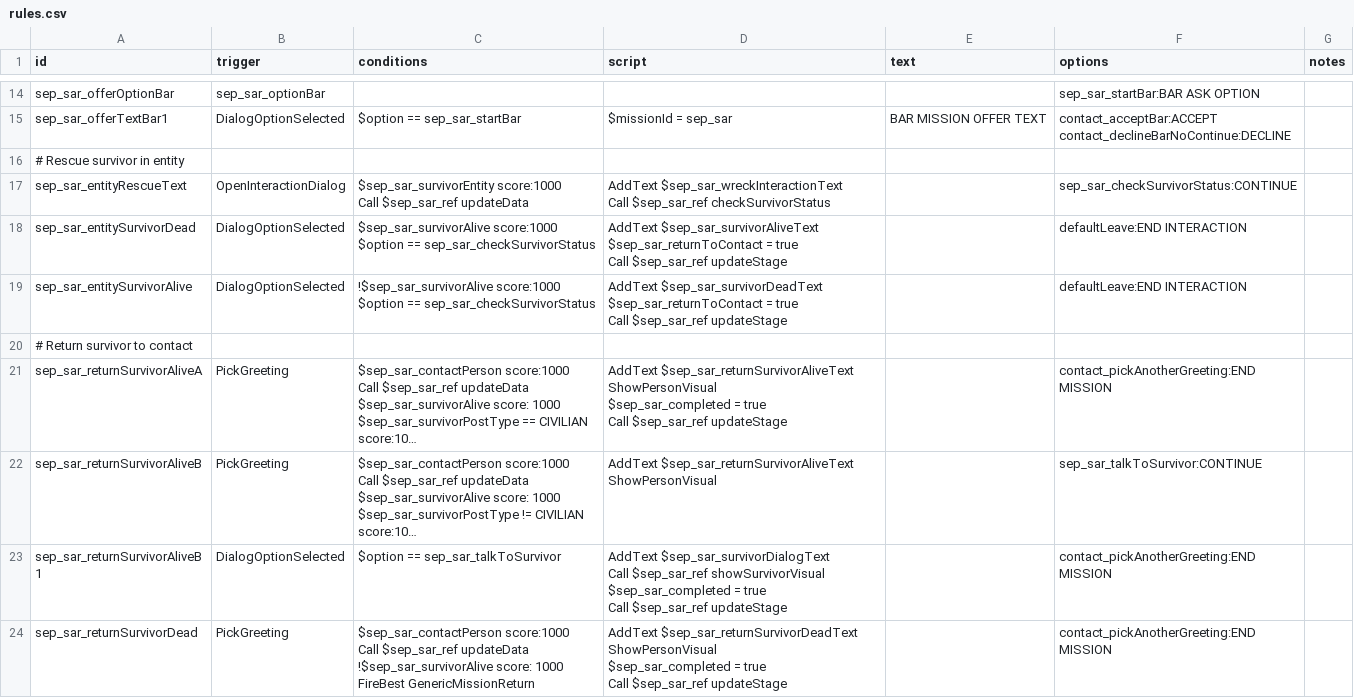
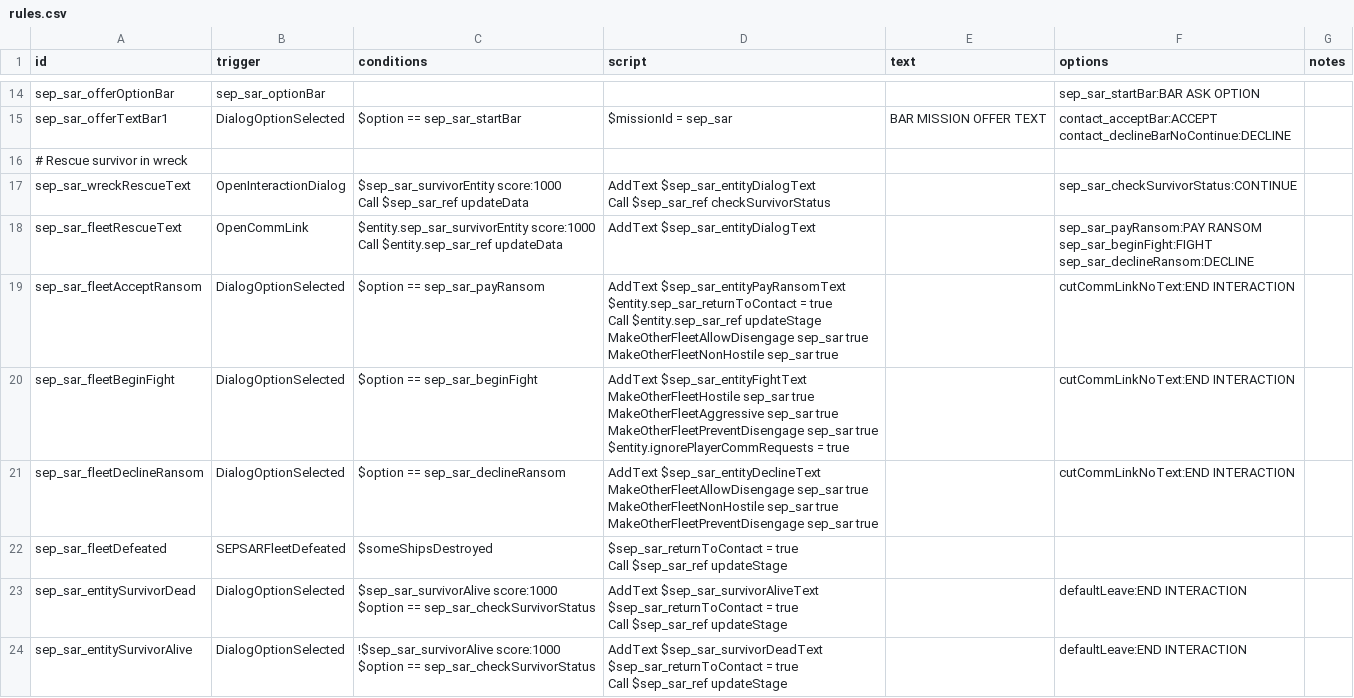
Before and after one commit to AudaxLudos/sector-expansion-pack, a CSV file: data/campaign/rules.csv, drawn as a sheet; only a part is shown, gaps mark what is left out; the shorter side is filled out with more unchanged rows; long unchanged cells end in ….

```diff
--- a/data/campaign/rules.csv
+++ b/data/campaign/rules.csv
@@ -36,6 +36,27 @@ sep_sar_offerTextBar1,DialogOptionSelected,$option == sep_sar_startBar,$missionI
 contact_declineBarNoContinue:DECLINE",
-# Rescue survivor in entity,,,,,,
-sep_sar_entityRescueText,OpenInteractionDialog,"$sep_sar_survivorEntity score:1000
-Call $sep_sar_ref updateData","AddText $sep_sar_wreckInteractionText
-Call $sep_sar_ref checkSurvivorStatus",,sep_sar_checkSurvivorStatus:CONTINUE,
+# Rescue survivor in wreck,,,,,,
+sep_sar_wreckRescueText,OpenInteractionDialog,"$sep_sar_survivorEntity score:1000
+Call $sep_sar_ref updateData","AddText $sep_sar_entityDialogText
+Call $sep_sar_ref checkSurvivorStatus",,sep_sar_checkSurvivorStatus:CONTINUE,
+sep_sar_fleetRescueText,OpenCommLink,"$entity.sep_sar_survivorEntity score:1000
+Call $entity.sep_sar_ref updateData",AddText $sep_sar_entityDialogText,,"sep_sar_payRansom:PAY RANSOM
+sep_sar_beginFight:FIGHT
+sep_sar_declineRansom:DECLINE",
+sep_sar_fleetAcceptRansom,DialogOptionSelected,$option == sep_sar_payRansom,"AddText $sep_sar_entityPayRansomText
+$entity.sep_sar_returnToContact = true
+Call $entity.sep_sar_ref updateStage
+MakeOtherFleetAllowDisengage sep_sar true
+MakeOtherFleetNonHostile sep_sar true",,cutCommLinkNoText:END INTERACTION,
+sep_sar_fleetBeginFight,DialogOptionSelected,$option == sep_sar_beginFight,"AddText $sep_sar_entityFightText
+MakeOtherFleetHostile sep_sar true
+MakeOtherFleetAggressive sep_sar true
+MakeOtherFleetPreventDisengage sep_sar true
+$entity.ignorePlayerCommRequests = true
+",,cutCommLinkNoText:END INTERACTION,
+sep_sar_fleetDeclineRansom,DialogOptionSelected,$option == sep_sar_declineRansom,"AddText $sep_sar_entityDeclineText
+MakeOtherFleetAllowDisengage sep_sar true
+MakeOtherFleetNonHostile sep_sar true
+MakeOtherFleetPreventDisengage sep_sar true",,cutCommLinkNoText:END INTERACTION,
+sep_sar_fleetDefeated,SEPSARFleetDefeated,$someShipsDestroyed,"$sep_sar_returnToContact = true
+Call $sep_sar_ref updateStage",,,
 sep_sar_entitySurvivorDead,DialogOptionSelected,"$sep_sar_survivorAlive score:1000
```
Also changed, not shown: 4 other files.
